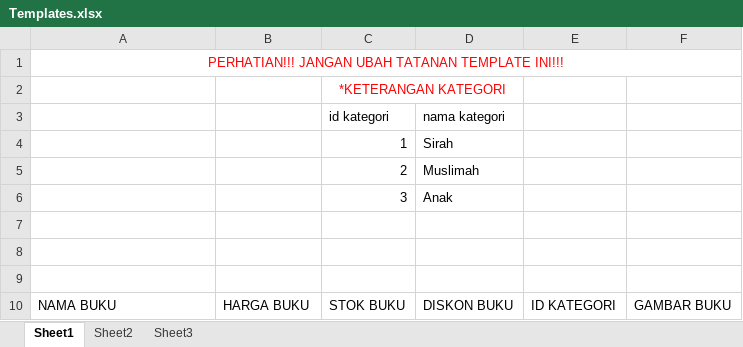
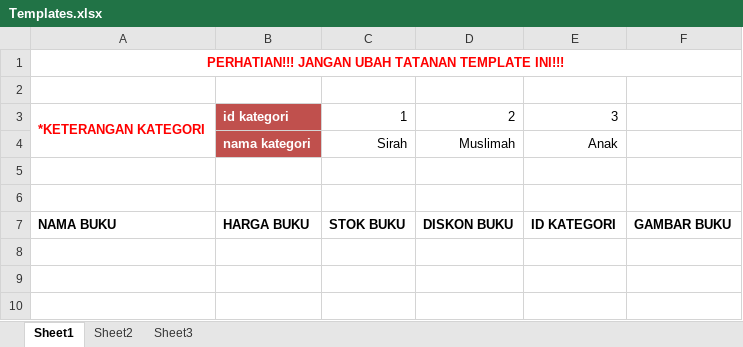
Before and after one commit to Danyihza/ecommerce, an Excel workbook: assets/filexcel/Templates.xlsx, sheet Sheet1, drawn as a sheet; values as stored, in another font and other column widths than the file's, no borders; removed rows and columns are numbered as before the commit, all else as after; the diff names each change by its address in the sheet, - before the commit and + after, or states it on an @@ line.

```diff
--- a/assets/filexcel/Templates.xlsx (sheet Sheet1)
+++ b/assets/filexcel/Templates.xlsx (sheet Sheet1)
-A1 bold: off
+A1 bold: on
-row 2:  |  | *KETERANGAN KATEGORI
-row 3:  |  | id kategori | nama kategori
-row 4:  |  | 1 | Sirah
-row 5:  |  | 2 | Muslimah
-row 6:  |  | 3 | Anak
+row 3: *KETERANGAN KATEGORI | id kategori | 1 | 2 | 3
+row 4:  | nama kategori | Sirah | Muslimah | Anak
-A7:F7 bold: off
+A7:F7 bold: on
```
Also changed, not shown: 7 other files.
